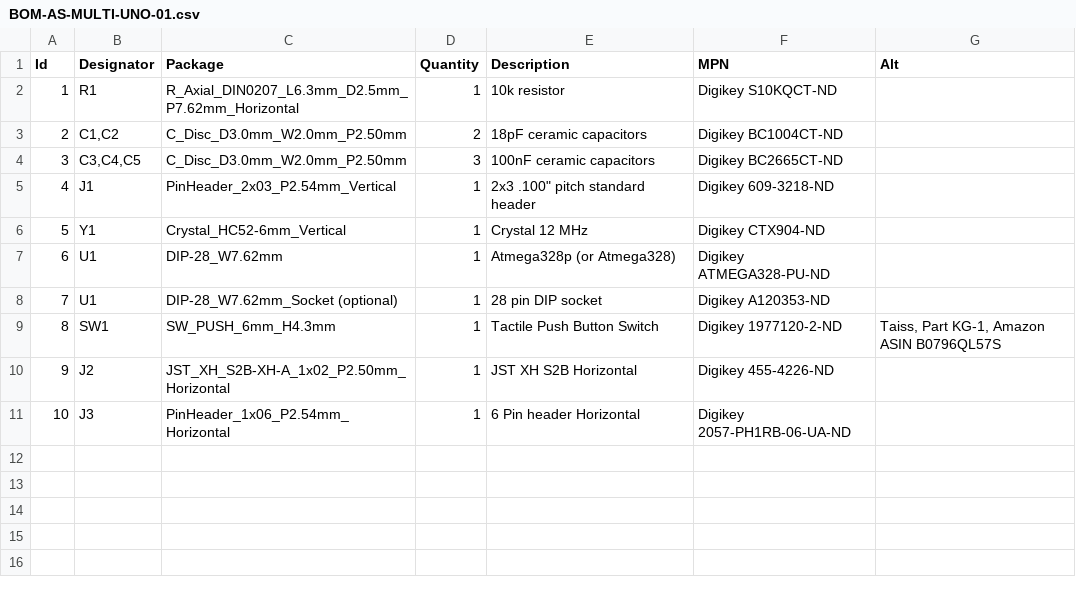
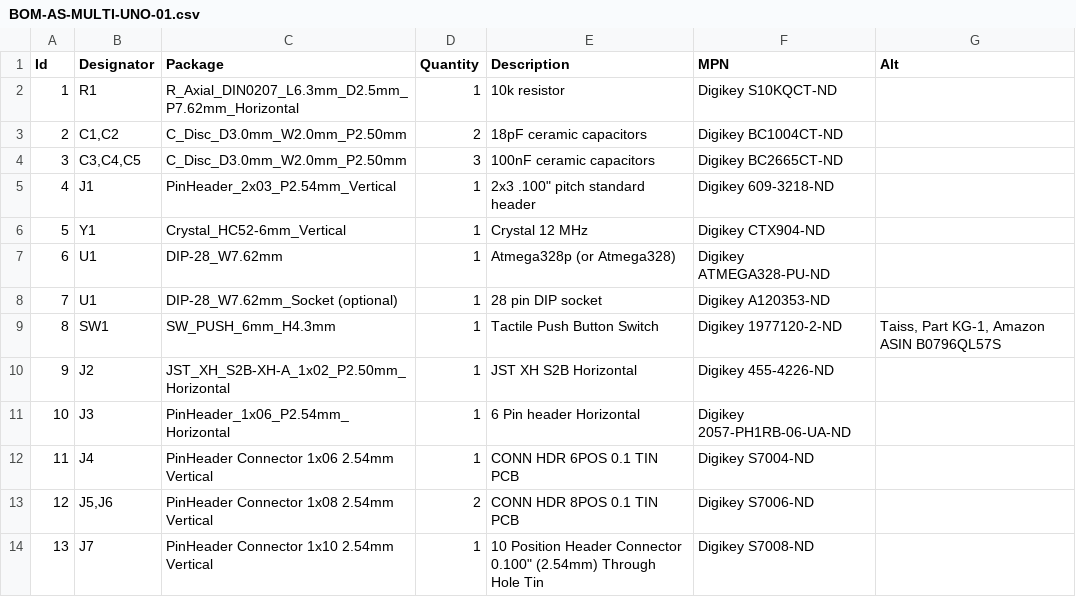
Before and after one commit to Akerasoft/AS-MULTI-UNO-01, a CSV file: BOM/BOM-AS-MULTI-UNO-01.csv, drawn as a sheet; the diff names each change by its address in the sheet, - before the commit and + after, or states it on an @@ line.

Commit message:
Fix BOM

```diff
--- a/BOM/BOM-AS-MULTI-UNO-01.csv
+++ b/BOM/BOM-AS-MULTI-UNO-01.csv
+row 12: 11 | J4 | PinHeader Connector 1x06 2.54mm Vertical | 1 | CONN HDR 6POS 0.1 TIN PCB | Digikey S7004-ND
+row 13: 12 | J5,J6 | PinHeader Connector 1x08 2.54mm Vertical | 2 | CONN HDR 8POS 0.1 TIN PCB | Digikey S7006-ND
+row 14: 13 | J7 | PinHeader Connector 1x10 2.54mm Vertical | 1 | 10 Position Header Connector 0.100" (2.54mm) Through Hole Tin | Digikey S7008-ND
```
